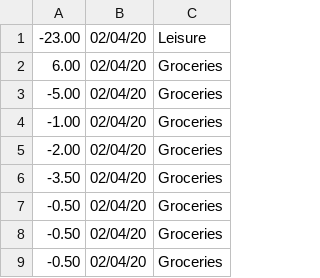
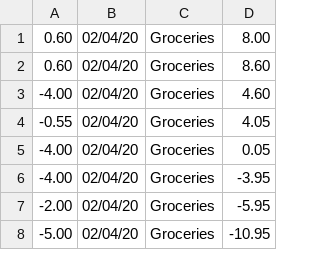
Before and after one commit to chibeze01/CSED13, a CSV file: SpendingTracker/spending.csv, drawn as a sheet; only a part is shown; removed rows and columns are numbered as before the commit, all else as after; the diff covers the shown part only; the diff names each change by its address in the sheet, - before the commit and + after, or states it on an @@ line.

```diff
--- a/SpendingTracker/spending.csv
+++ b/SpendingTracker/spending.csv
-column A, rows 2-9: 6.00 | -5.00 | -1.00 | -2.00 | -3.50 | -0.50 | -0.50 | -0.50
+column A, rows 1-8: 0.60 | 0.60 | -4.00 | -0.55 | -4.00 | -4.00 | -2.00 | -5.00
+column D, rows 1-8: 8.00 | 8.60 | 4.60 | 4.05 | 0.05 | -3.95 | -5.95 | -10.95
-row 1: -23.00 | 02/04/20 | Leisure
```
Also changed, not shown: 22 removed rows elsewhere in this file, 12 other files.
